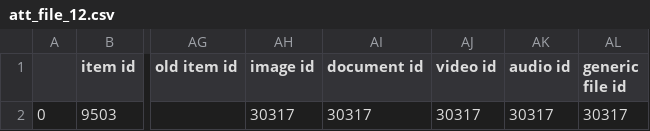
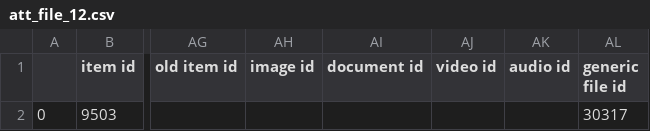
Before and after one commit to asulibraries/islandora-repo, a CSV file: web/modules/custom/asu_migrate/data/migration_data/att_file_12.csv, drawn as a sheet; only a part is shown, gaps mark what is left out; the diff names each change by its address in the sheet, - before the commit and + after, or states it on an @@ line.

```diff
--- a/web/modules/custom/asu_migrate/data/migration_data/att_file_12.csv
+++ b/web/modules/custom/asu_migrate/data/migration_data/att_file_12.csv
-AH2 (image id): 30317
+AH2 (image id): (empty)
-AI2 (document id): 30317
+AI2 (document id): (empty)
-AJ2 (video id): 30317
+AJ2 (video id): (empty)
-AK2 (audio id): 30317
+AK2 (audio id): (empty)
```
Also changed, not shown: web/modules/custom/asu_migrate/data/migration_data/att_file_10.csv, web/modules/custom/asu_migrate/data/migration_data/att_file_9.csv, 1 other file.
